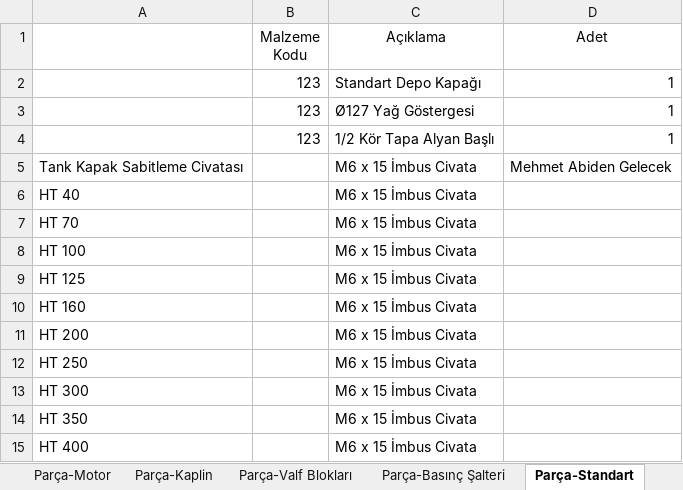
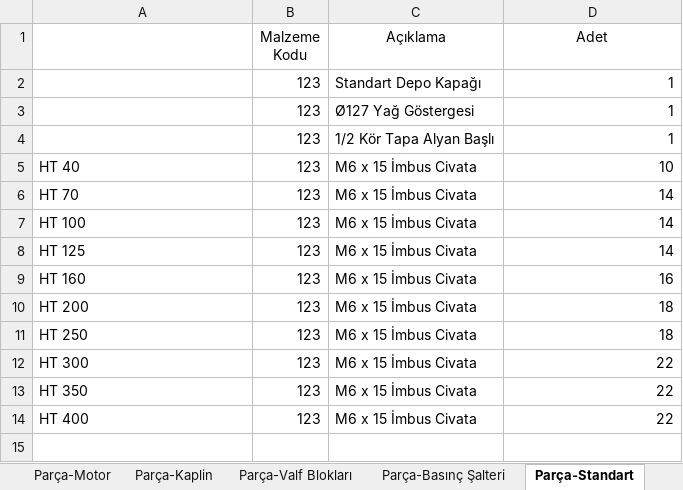
Before and after one commit to hidirektor/Hesaplama, an Excel workbook: src/main/resources/data/Hidrolik.xlsx, sheet Parça-Standart, drawn as a sheet; values as stored, in another font and other column widths than the file's, no borders; removed rows and columns are numbered as before the commit, all else as after; the diff names each change by its address in the sheet, - before the commit and + after, or states it on an @@ line.

Commit message:
Parça Listesi Added
- Finished Parça Listesi system.

```diff
--- a/src/main/resources/data/Hidrolik.xlsx (sheet Parça-Standart)
+++ b/src/main/resources/data/Hidrolik.xlsx (sheet Parça-Standart)
-row 5: Tank Kapak Sabitleme Civatası |  | M6 x 15 İmbus Civata | Mehmet Abiden Gelecek
-B5:B14 (Malzeme Kodu): (empty)
+B5:B14 (Malzeme Kodu): 123
-D5 (Adet): (empty)
+D5 (Adet): 10
-D6:D8 (Adet): (empty)
+D6:D8 (Adet): 14
-D9 (Adet): (empty)
+D9 (Adet): 16
-D10:D11 (Adet): (empty)
+D10:D11 (Adet): 18
-D12:D14 (Adet): (empty)
+D12:D14 (Adet): 22
```
Also changed, not shown: other sheet tabs, 8 other files.
